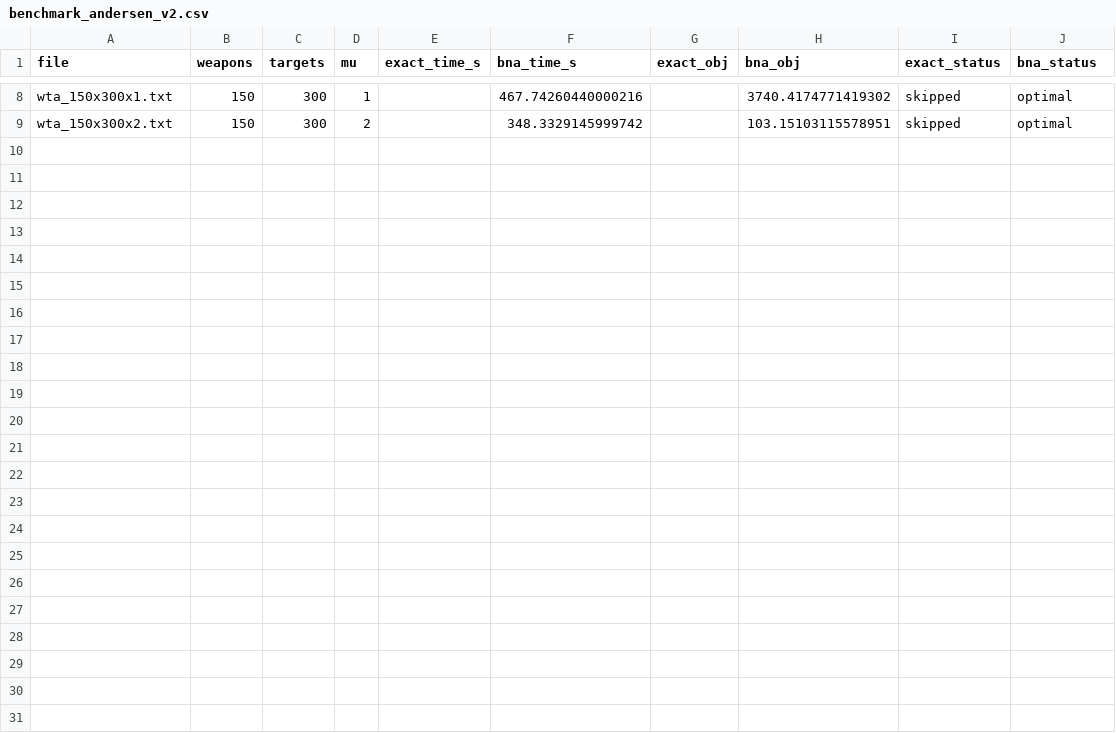
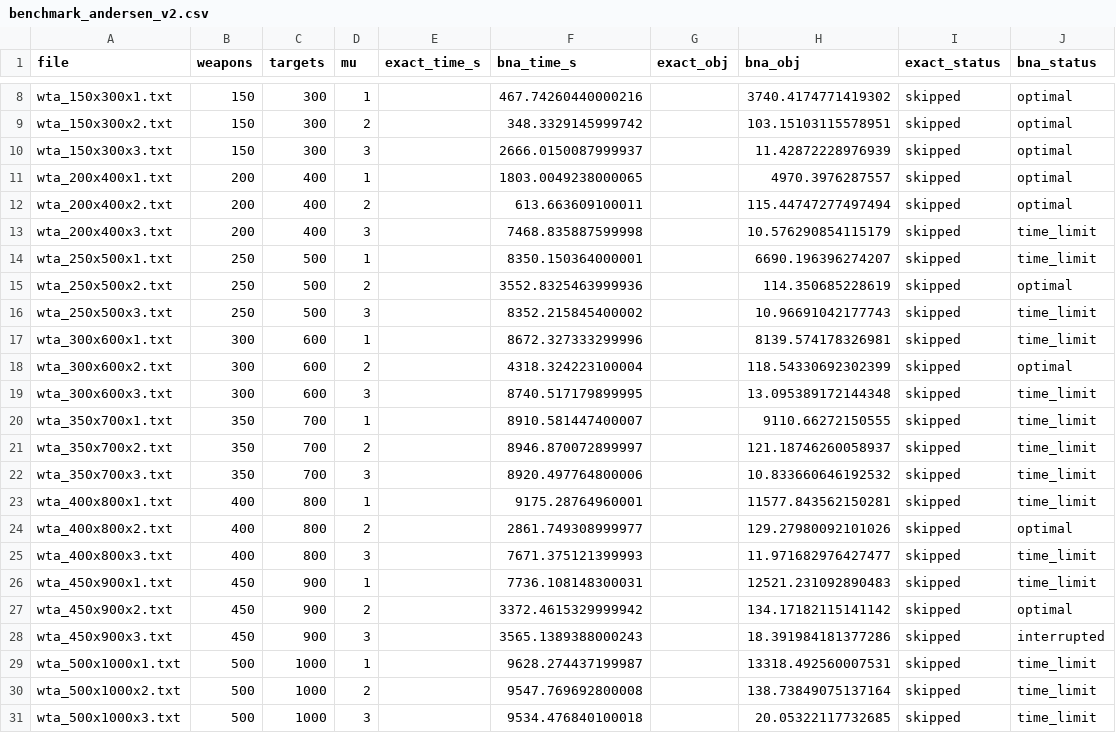
Before and after one commit to annaostrowska03/wta-optimization, a CSV file: results/benchmark_andersen_v2.csv, drawn as a sheet; only a part is shown, gaps mark what is left out; the diff names each change by its address in the sheet, - before the commit and + after, or states it on an @@ line.

Commit message:
feat: add additional benchmark results for various configurations

```diff
--- a/results/benchmark_andersen_v2.csv
+++ b/results/benchmark_andersen_v2.csv
+row 10: wta_150x300x3.txt | 150 | 300 | 3 |  | 2666.0150087999937 |  | 11.42872228976939 | skipped | optimal
+row 11: wta_200x400x1.txt | 200 | 400 | 1 |  | 1803.0049238000065 |  | 4970.3976287557 | skipped | optimal
+row 12: wta_200x400x2.txt | 200 | 400 | 2 |  | 613.663609100011 |  | 115.44747277497494 | skipped | optimal
+row 13: wta_200x400x3.txt | 200 | 400 | 3 |  | 7468.835887599998 |  | 10.576290854115179 | skipped | time_limit
+row 14: wta_250x500x1.txt | 250 | 500 | 1 |  | 8350.150364000001 |  | 6690.196396274207 | skipped | time_limit
+row 15: wta_250x500x2.txt | 250 | 500 | 2 |  | 3552.8325463999936 |  | 114.350685228619 | skipped | optimal
+row 16: wta_250x500x3.txt | 250 | 500 | 3 |  | 8352.215845400002 |  | 10.96691042177743 | skipped | time_limit
+row 17: wta_300x600x1.txt | 300 | 600 | 1 |  | 8672.327333299996 |  | 8139.574178326981 | skipped | time_limit
+row 18: wta_300x600x2.txt | 300 | 600 | 2 |  | 4318.324223100004 |  | 118.54330692302399 | skipped | optimal
+row 19: wta_300x600x3.txt | 300 | 600 | 3 |  | 8740.517179899995 |  | 13.095389172144348 | skipped | time_limit
+row 20: wta_350x700x1.txt | 350 | 700 | 1 |  | 8910.581447400007 |  | 9110.66272150555 | skipped | time_limit
+row 21: wta_350x700x2.txt | 350 | 700 | 2 |  | 8946.870072899997 |  | 121.18746260058937 | skipped | time_limit
+row 22: wta_350x700x3.txt | 350 | 700 | 3 |  | 8920.497764800006 |  | 10.833660646192532 | skipped | time_limit
+row 23: wta_400x800x1.txt | 400 | 800 | 1 |  | 9175.28764960001 |  | 11577.843562150281 | skipped | time_limit
+row 24: wta_400x800x2.txt | 400 | 800 | 2 |  | 2861.749308999977 |  | 129.27980092101026 | skipped | optimal
+row 25: wta_400x800x3.txt | 400 | 800 | 3 |  | 7671.375121399993 |  | 11.971682976427477 | skipped | time_limit
+row 26: wta_450x900x1.txt | 450 | 900 | 1 |  | 7736.108148300031 |  | 12521.231092890483 | skipped | time_limit
+row 27: wta_450x900x2.txt | 450 | 900 | 2 |  | 3372.4615329999942 |  | 134.17182115141142 | skipped | optimal
+row 28: wta_450x900x3.txt | 450 | 900 | 3 |  | 3565.1389388000243 |  | 18.391984181377286 | skipped | interrupted
+row 29: wta_500x1000x1.txt | 500 | 1000 | 1 |  | 9628.274437199987 |  | 13318.492560007531 | skipped | time_limit
+row 30: wta_500x1000x2.txt | 500 | 1000 | 2 |  | 9547.769692800008 |  | 138.73849075137164 | skipped | time_limit
+row 31: wta_500x1000x3.txt | 500 | 1000 | 3 |  | 9534.476840100018 |  | 20.05322117732685 | skipped | time_limit
```
